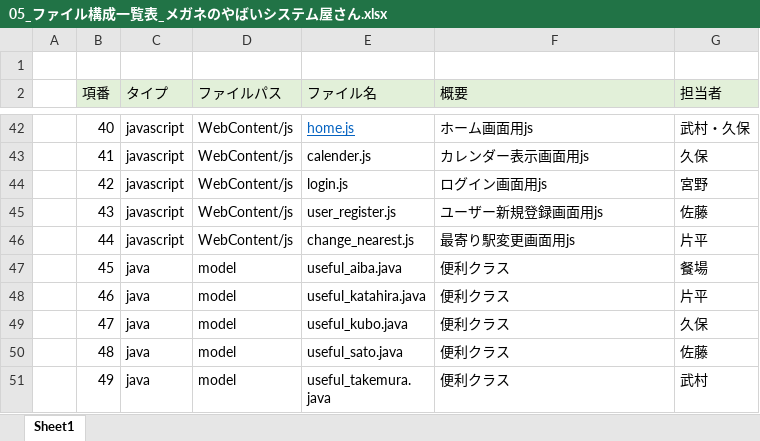
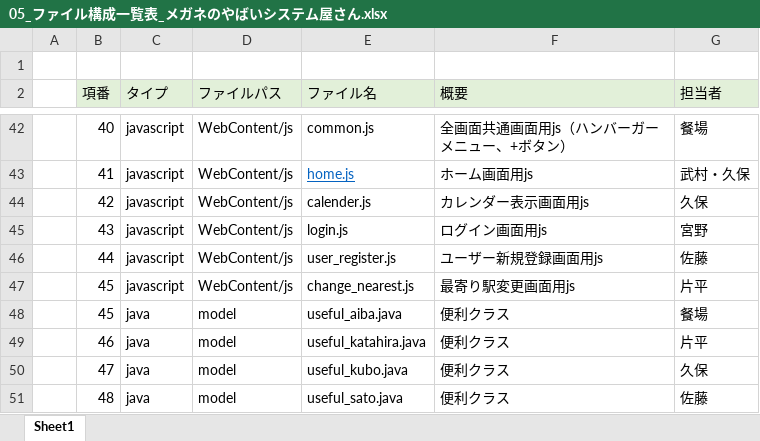
Before and after one commit to dojo2023/A-2, an Excel workbook: doc/内部設計/05_ファイル構成一覧表_メガネのやばいシステム屋さん.xlsx, sheet Sheet1, drawn as a sheet; only a part is shown, gaps mark what is left out; the shorter side is filled out with more unchanged rows; values as stored, in another font and other column widths than the file's, no borders; the diff covers the shown part only; the diff names each change by its address in the sheet, - before the commit and + after, or states it on an @@ line.

Commit message:
内部設計書改訂とUsesDao変更
内部設計書にAllBeans追加したよ
UsersDaoにselectを追加したよ

```diff
--- a/doc/内部設計/05_ファイル構成一覧表_メガネのやばいシステム屋さん.xlsx (sheet Sheet1)
+++ b/doc/内部設計/05_ファイル構成一覧表_メガネのやばいシステム屋さん.xlsx (sheet Sheet1)
-E42 (ファイル名): home.js
+E42 (ファイル名): common.js
@@ E42 underline: on → off, text colour: #0563C1 → black @@
-F42 (概要): ホーム画面用js
+F42 (概要): 全画面共通画面用js（ハンバーガーメニュー、+ボタン）
-G42 (担当者): 武村・久保
+G42 (担当者): 餐場
-E43 (ファイル名): calender.js
+E43 (ファイル名): home.js
@@ E43 underline: off → on, text colour: black → #0563C1 @@
-F43 (概要): カレンダー表示画面用js
+F43 (概要): ホーム画面用js
-G43 (担当者): 久保
+G43 (担当者): 武村・久保
-E44 (ファイル名): login.js
+E44 (ファイル名): calender.js
-F44 (概要): ログイン画面用js
+F44 (概要): カレンダー表示画面用js
-G44 (担当者): 宮野
+G44 (担当者): 久保
-E45 (ファイル名): user_register.js
+E45 (ファイル名): login.js
-F45 (概要): ユーザー新規登録画面用js
+F45 (概要): ログイン画面用js
-G45 (担当者): 佐藤
+G45 (担当者): 宮野
-E46 (ファイル名): change_nearest.js
+E46 (ファイル名): user_register.js
-F46 (概要): 最寄り駅変更画面用js
+F46 (概要): ユーザー新規登録画面用js
-G46 (担当者): 片平
+G46 (担当者): 佐藤
+row 47:  | 45 | javascript | WebContent/js | change_nearest.js | 最寄り駅変更画面用js | 片平
```
Also changed, not shown: 54 edited cells and cell formats elsewhere in this sheet, formulas that keep their value, 1 other file.
